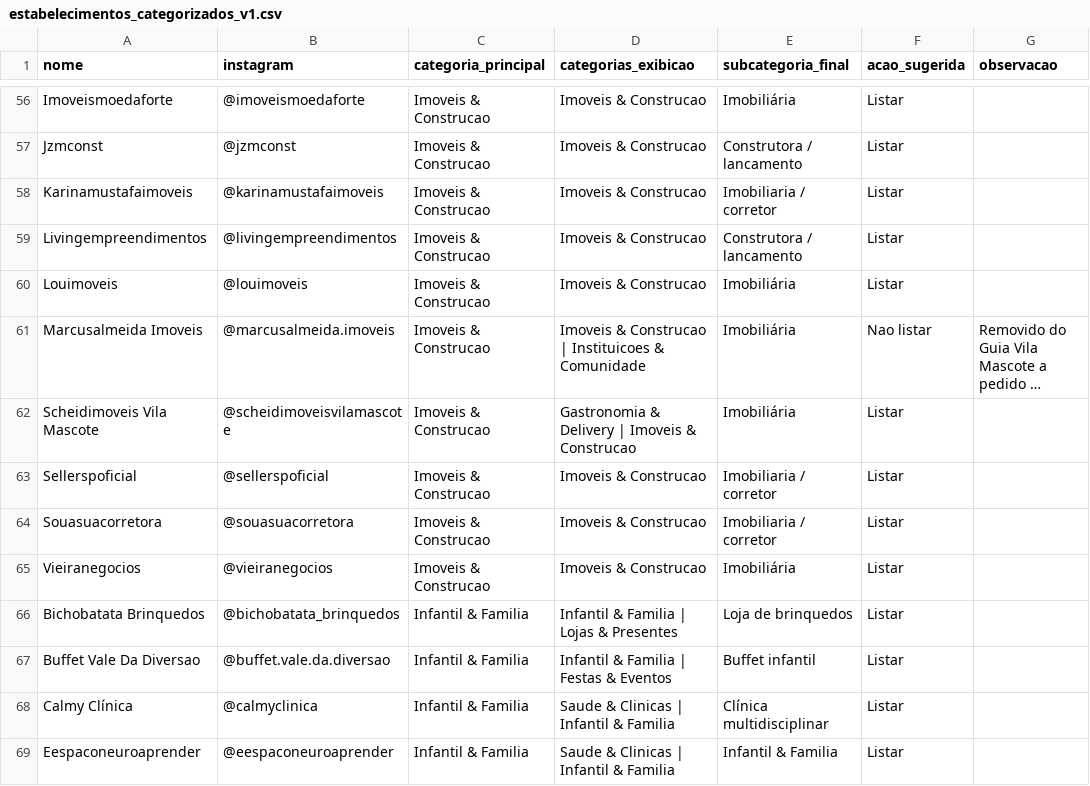
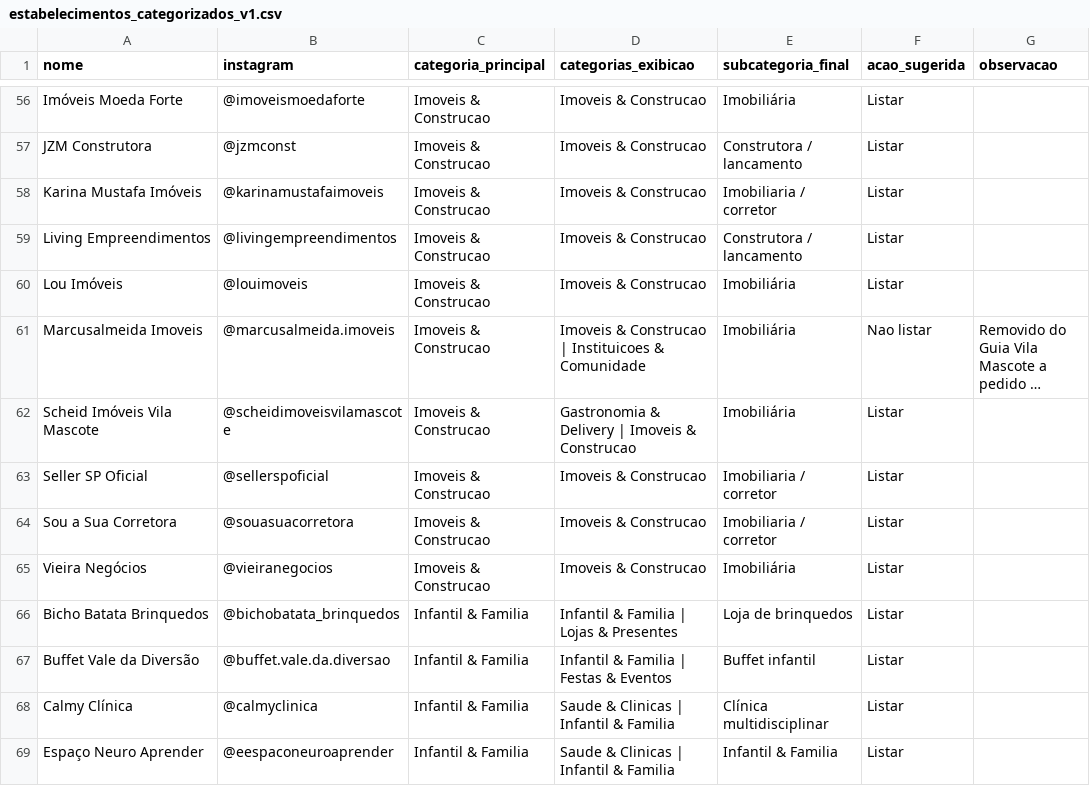
Before and after one commit to criatixagencia-collab/guia-vila-mascote, a CSV file: CATEGORIZACAO/estabelecimentos_categorizados_v1.csv, drawn as a sheet; only a part is shown, gaps mark what is left out; long unchanged cells end in …; the diff covers the shown part only; the diff names each change by its address in the sheet, - before the commit and + after, or states it on an @@ line.

Commit message:
Corrige nomes de estabelecimentos

```diff
--- a/CATEGORIZACAO/estabelecimentos_categorizados_v1.csv
+++ b/CATEGORIZACAO/estabelecimentos_categorizados_v1.csv
-A56 (nome): Imoveismoedaforte
+A56 (nome): Imóveis Moeda Forte
-A57 (nome): Jzmconst
+A57 (nome): JZM Construtora
-A58 (nome): Karinamustafaimoveis
+A58 (nome): Karina Mustafa Imóveis
-A59 (nome): Livingempreendimentos
+A59 (nome): Living Empreendimentos
-A60 (nome): Louimoveis
+A60 (nome): Lou Imóveis
-A62 (nome): Scheidimoveis Vila Mascote
+A62 (nome): Scheid Imóveis Vila Mascote
-A63 (nome): Sellerspoficial
+A63 (nome): Seller SP Oficial
-A64 (nome): Souasuacorretora
+A64 (nome): Sou a Sua Corretora
-A65 (nome): Vieiranegocios
+A65 (nome): Vieira Negócios
-A66 (nome): Bichobatata Brinquedos
+A66 (nome): Bicho Batata Brinquedos
-A67 (nome): Buffet Vale Da Diversao
+A67 (nome): Buffet Vale da Diversão
-A69 (nome): Eespaconeuroaprender
+A69 (nome): Espaço Neuro Aprender
```
Also changed, not shown: 107 edited cells elsewhere in this file, CATEGORIZACAO/enderecos_sem_pin_confiavel.csv, 3 other files.
